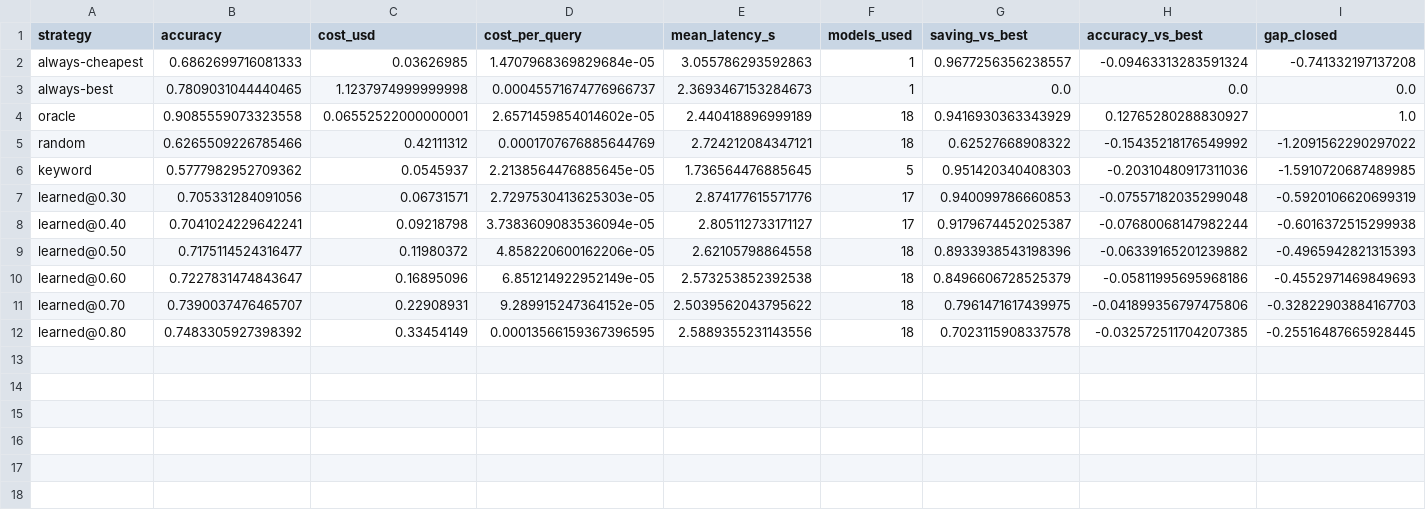
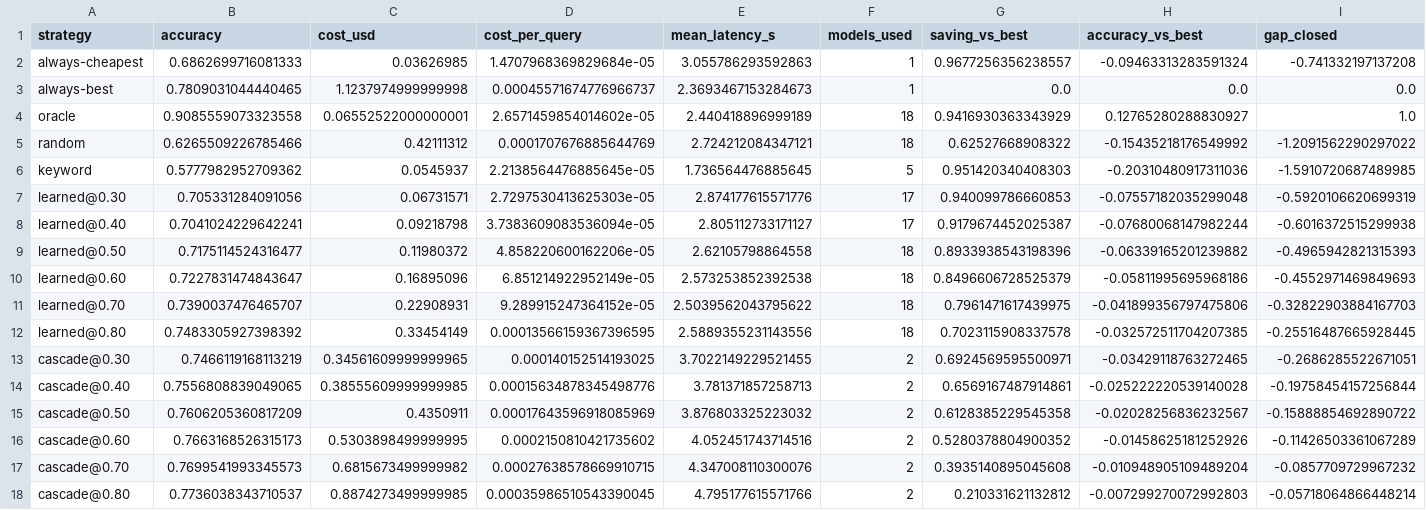
Before and after one commit to vbvansh/switchboard, a CSV file: results/trained-xroutebench.csv, drawn as a sheet; only a part is shown; rows hold the shown columns only; the diff names each change by its address in the sheet, - before the commit and + after, or states it on an @@ line.

```diff
--- a/results/trained-xroutebench.csv
+++ b/results/trained-xroutebench.csv
+row 13: cascade@0.30 | 0.7466119168113219 | 0.34561609999999965 | 0.000140152514193025 | 3.7022149229521455 | 2 | 0.6924569595500971 | -0.03429118763272465 | -0.2686285522671051
+row 14: cascade@0.40 | 0.7556808839049065 | 0.38555609999999985 | 0.00015634878345498776 | 3.781371857258713 | 2 | 0.6569167487914861 | -0.025222220539140028 | -0.19758454157256844
+row 15: cascade@0.50 | 0.7606205360817209 | 0.4350911 | 0.00017643596918085969 | 3.876803325223032 | 2 | 0.6128385229545358 | -0.02028256836232567 | -0.15888854692890722
+row 16: cascade@0.60 | 0.7663168526315173 | 0.5303898499999995 | 0.0002150810421735602 | 4.052451743714516 | 2 | 0.5280378804900352 | -0.01458625181252926 | -0.11426503361067289
+row 17: cascade@0.70 | 0.7699541993345573 | 0.6815673499999982 | 0.00027638578669910715 | 4.347008110300076 | 2 | 0.3935140895045608 | -0.010948905109489204 | -0.0857709729967232
+row 18: cascade@0.80 | 0.7736038343710537 | 0.8874273499999985 | 0.00035986510543390045 | 4.795177615571766 | 2 | 0.210331621132812 | -0.007299270072992803 | -0.05718064866448214
```
Also changed, not shown: results/trained-llmrouterbench-mmlupro.csv, 10 other files.
